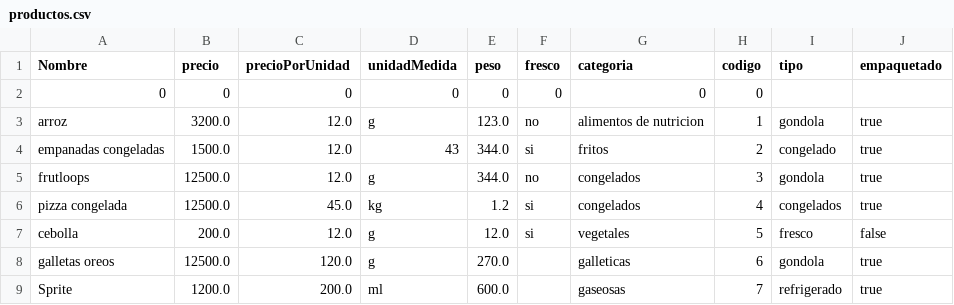
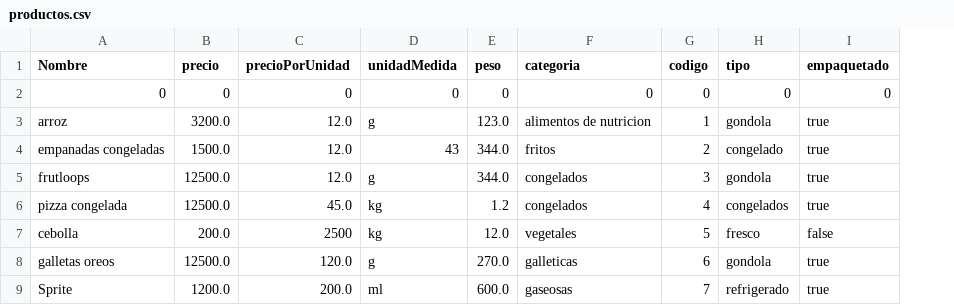
Before and after one commit to camilolcoder/SuperMercado, a CSV file: out/production/SuperMercado/DataBase/productos.csv, drawn as a sheet; removed rows and columns are numbered as before the commit, all else as after; the diff names each change by its address in the sheet, - before the commit and + after, or states it on an @@ line.

Commit message:
Implementación correcta de productos no empacados, y actualizacion de facturas

```diff
--- a/out/production/SuperMercado/DataBase/productos.csv
+++ b/out/production/SuperMercado/DataBase/productos.csv
-column F (fresco), rows 2-7: 0 | no | si | no | si | si
-H2 (tipo): (empty)
+H2 (tipo): 0
-I2 (empaquetado): (empty)
+I2 (empaquetado): 0
-C7 (precioPorUnidad): 12.0
+C7 (precioPorUnidad): 2500
-D7 (unidadMedida): g
+D7 (unidadMedida): kg
```
Also changed, not shown: out/production/SuperMercado/DataBase/lotes.csv, src/DataBase/clientes.csv, 12 other files.
